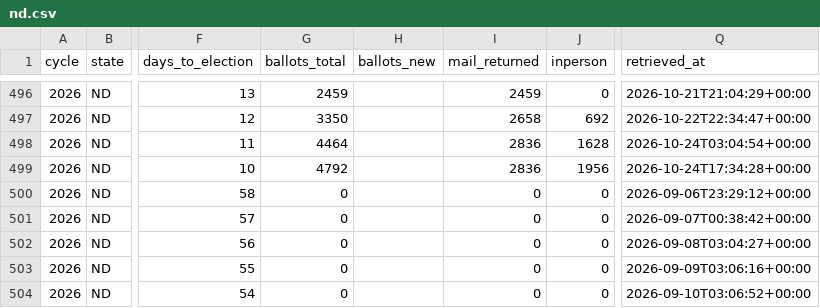
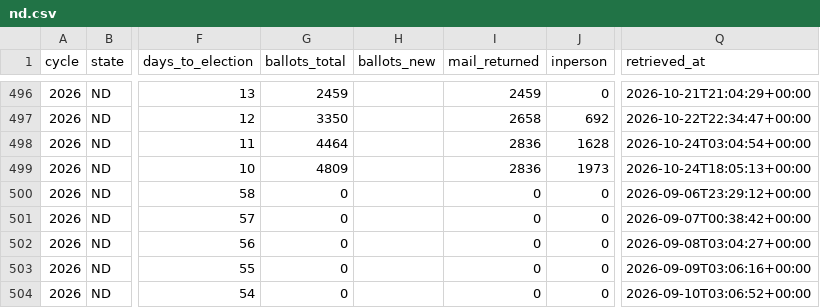
Before and after one commit to ElectIndex/26_early_vote, a CSV file: output/counties/nd.csv, drawn as a sheet; only a part is shown, gaps mark what is left out; the diff names each change by its address in the sheet, - before the commit and + after, or states it on an @@ line.

```diff
--- a/output/counties/nd.csv
+++ b/output/counties/nd.csv
-G499 (ballots_total): 4792
+G499 (ballots_total): 4809
-J499 (inperson): 1956
+J499 (inperson): 1973
-Q499 (retrieved_at): 2026-10-24T17:34:28+00:00
+Q499 (retrieved_at): 2026-10-24T18:05:13+00:00
```
Also changed, not shown: output/counterfactual.csv, output/counterfactual_districts_latest.csv, 5 other files.
